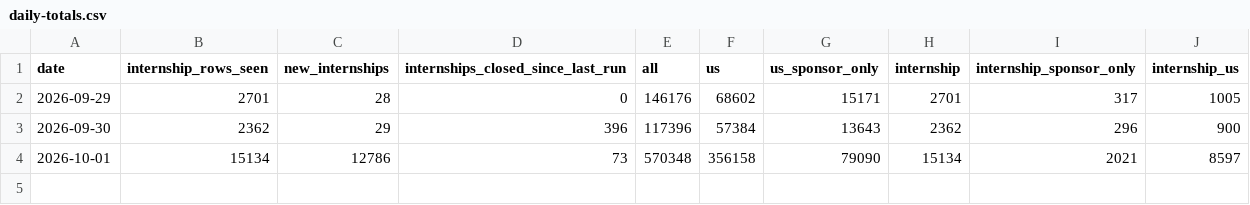
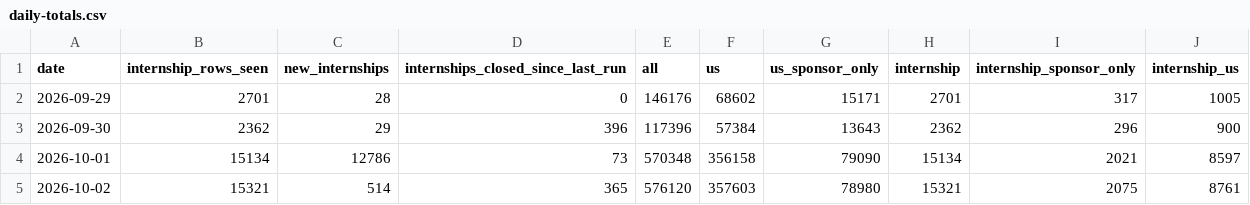
Before and after one commit to mehek-builds/Summer2027-Internships, a CSV file: data/daily-totals.csv, drawn as a sheet.

```diff
--- a/data/daily-totals.csv
+++ b/data/daily-totals.csv
@@ -4 +4,2 @@ date,internship_rows_seen,new_internships,internships_closed_since_last_run,all,
 2026-10-01,15134,12786,73,570348,356158,79090,15134,2021,8597
+2026-10-02,15321,514,365,576120,357603,78980,15321,2075,8761
```
Also changed, not shown: 8 other files.
